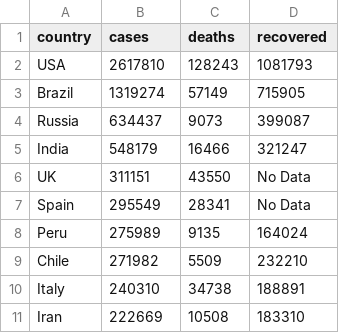
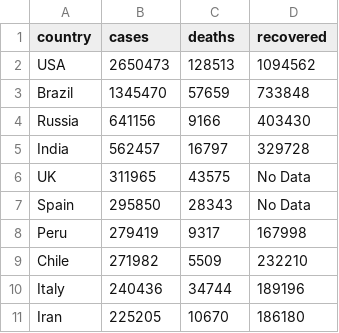
Before and after one commit to gokulrejith/COVID-Dashboard-1, a CSV file: WorldDataTop10.csv, drawn as a sheet.

Commit message:
Update WorldDataTop10.csv

```diff
--- a/WorldDataTop10.csv
+++ b/WorldDataTop10.csv
@@ -1,11 +1,11 @@
 country,cases,deaths,recovered
-USA,2617810,128243,1081793
-Brazil,1319274,57149,715905
-Russia,634437,9073,399087
-India,548179,16466,321247
-UK,311151,43550,No Data
-Spain,295549,28341,No Data
-Peru,275989,9135,164024
+USA,2650473,128513,1094562
+Brazil,1345470,57659,733848
+Russia,641156,9166,403430
+India,562457,16797,329728
+UK,311965,43575,No Data
+Spain,295850,28343,No  Data
+Peru,279419,9317,167998
 Chile,271982,5509,232210
-Italy,240310,34738,188891
-Iran,222669,10508,183310
+Italy,240436,34744,189196
+Iran,225205,10670,186180
```
